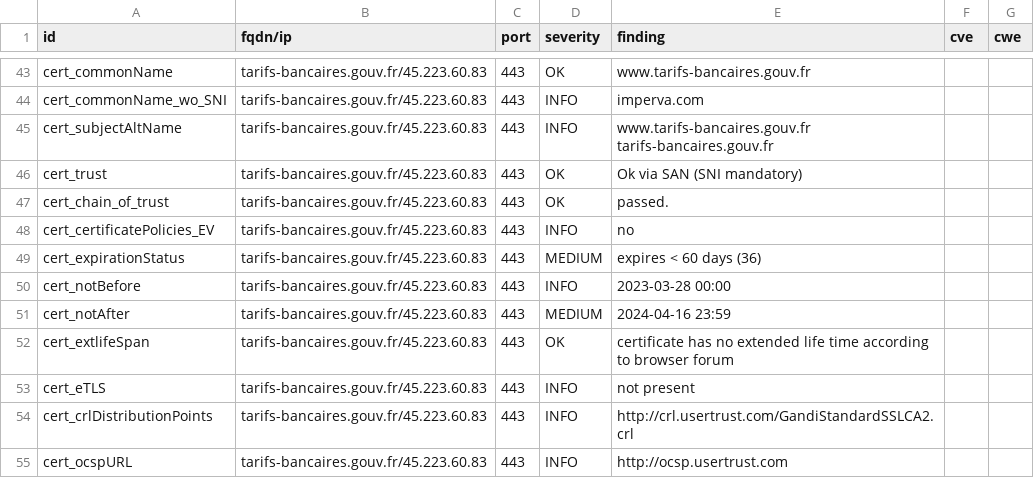
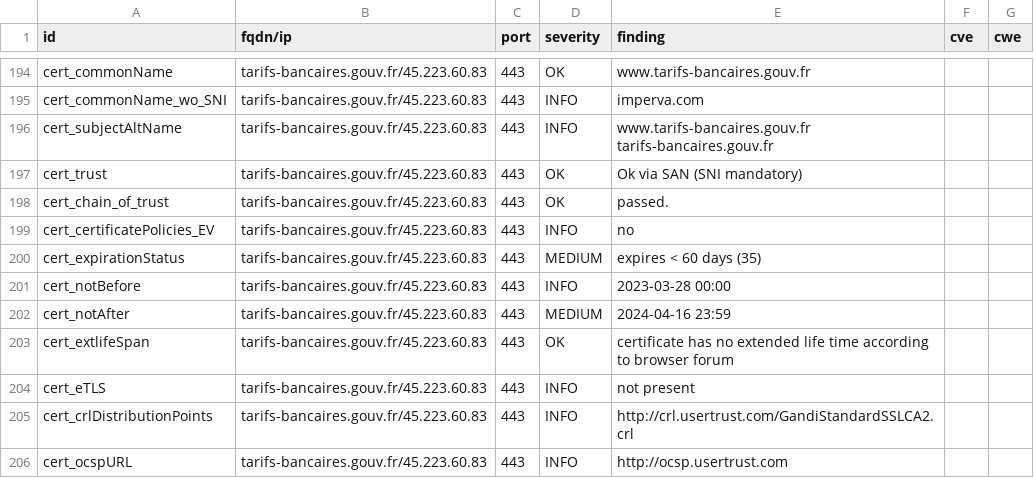
Before and after one commit to GKO-org/dashlordPrd11, a CSV file: results/aHR0cHM6Ly90YXJpZnMtYmFuY2FpcmVzLmdvdXYuZnI=/testssl.csv, drawn as a sheet; only a part is shown, gaps mark what is left out; the diff covers the shown part only.

```diff
--- a/results/aHR0cHM6Ly90YXJpZnMtYmFuY2FpcmVzLmdvdXYuZnI=/testssl.csv
+++ b/results/aHR0cHM6Ly90YXJpZnMtYmFuY2FpcmVzLmdvdXYuZnI=/testssl.csv
@@ -48,3 +199,3 @@
 "cert_certificatePolicies_EV","tarifs-bancaires.gouv.fr/45.223.60.83","443","INFO","no","",""
-"cert_expirationStatus","tarifs-bancaires.gouv.fr/45.223.60.83","443","MEDIUM","expires < 60 days (36)","",""
+"cert_expirationStatus","tarifs-bancaires.gouv.fr/45.223.60.83","443","MEDIUM","expires < 60 days (35)","",""
 "cert_notBefore","tarifs-bancaires.gouv.fr/45.223.60.83","443","INFO","2023-03-28 00:00","",""
```
Also changed, not shown: 1 added row, 1 removed row and 150 moved rows elsewhere in this file, 7 other files.
